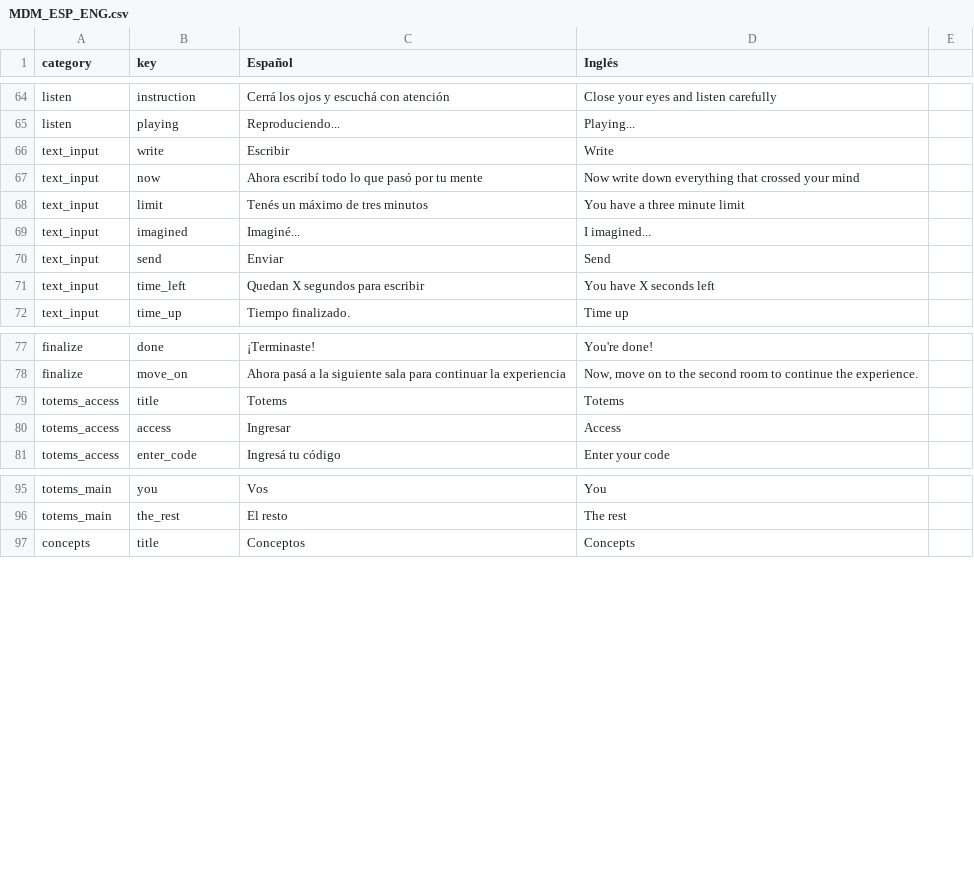
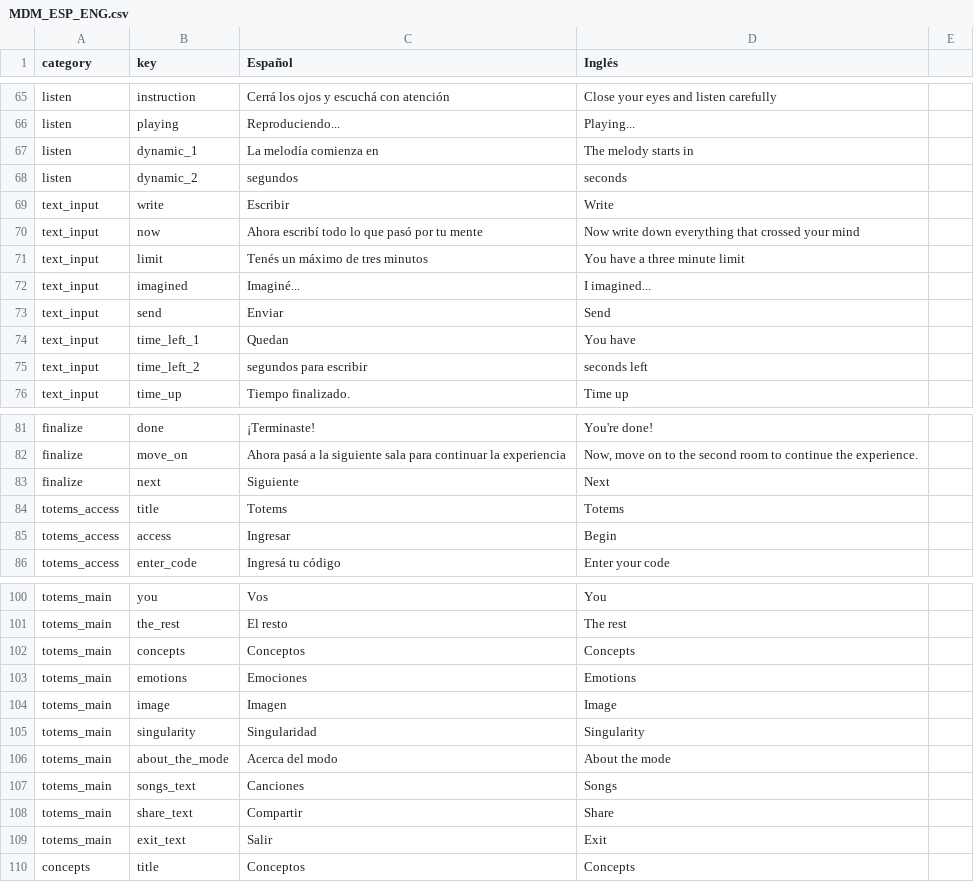
Before and after one commit to joacoponfe/Modos_App, a CSV file: public/assets/locales/MDM_ESP_ENG.csv, drawn as a sheet; only a part is shown, gaps mark what is left out; the diff covers the shown part only.

```diff
--- a/public/assets/locales/MDM_ESP_ENG.csv
+++ b/public/assets/locales/MDM_ESP_ENG.csv
@@ -68,2 +69,4 @@ listen,instruction,Cerrá los ojos y escuchá con atención,Close your eyes and
 listen,playing,Reproduciendo...,Playing...,
+listen,dynamic_1,La melodía comienza en ,The melody starts in ,
+listen,dynamic_2, segundos, seconds,
 text_input,write,Escribir,Write,
@@ -73,3 +76,4 @@ text_input,imagined,Imaginé...,I imagined...,
 text_input,send,Enviar,Send,
-text_input,time_left,Quedan X segundos para escribir,You have X seconds left,
+text_input,time_left_1,Quedan ,You have ,
+text_input,time_left_2, segundos para escribir, seconds left,
 text_input,time_up,Tiempo finalizado.,Time up,
@@ -81,4 +85,5 @@ finalize,done,¡Terminaste!,You're done!,
 finalize,move_on,Ahora pasá a la siguiente sala para continuar la experiencia,"Now, move on to the second room to continue the experience.",
+finalize,next,Siguiente,Next,
 totems_access,title,Totems,Totems,
-totems_access,access,Ingresar,Access,
+totems_access,access,Ingresar,Begin,
 totems_access,enter_code,Ingresá tu código,Enter your code,
@@ -100,2 +105,10 @@ totems_main,you,Vos,You,
 totems_main,the_rest,El resto,The rest,
+totems_main,concepts,Conceptos,Concepts,
+totems_main,emotions,Emociones,Emotions,
+totems_main,image,Imagen,Image,
+totems_main,singularity,Singularidad,Singularity,
+totems_main,about_the_mode,Acerca del modo,About the mode,
+totems_main,songs_text,Canciones,Songs,
+totems_main,share_text,Compartir,Share,
+totems_main,exit_text,Salir,Exit,
 concepts,title,Conceptos,Concepts,
```
Also changed, not shown: 1 added row and 2 edited cells elsewhere in this file, 24 other files.
